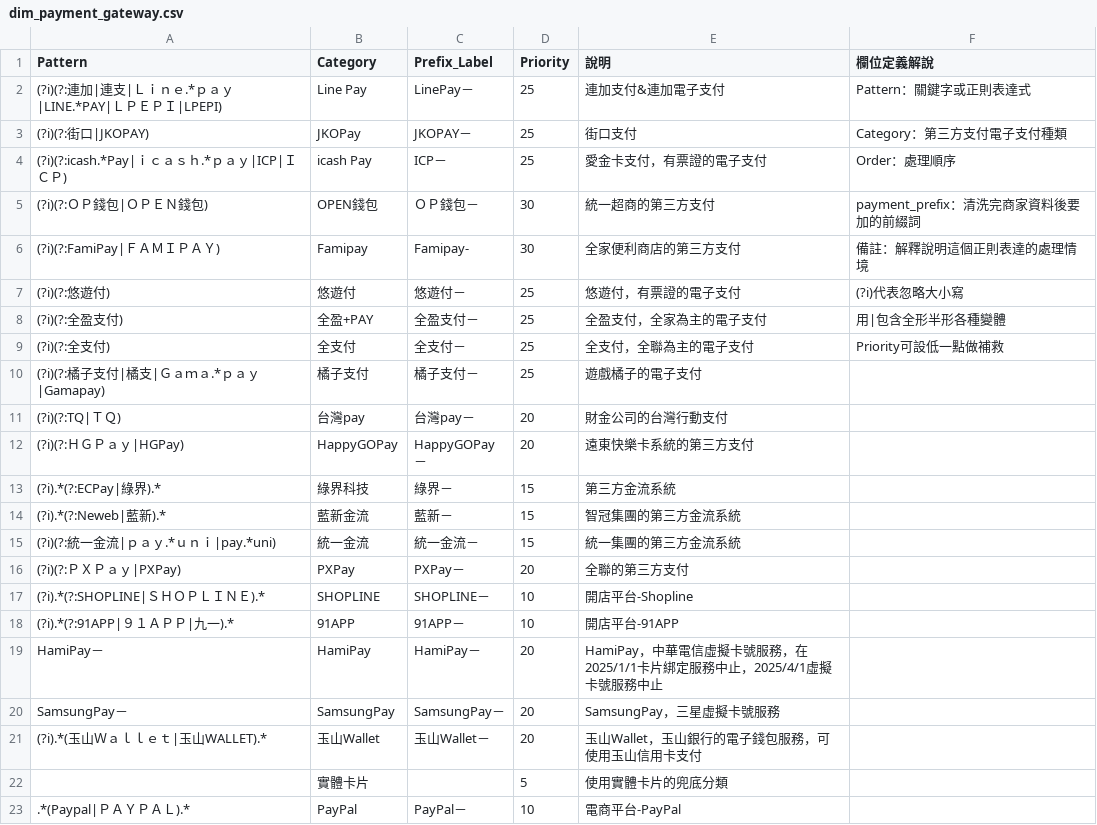
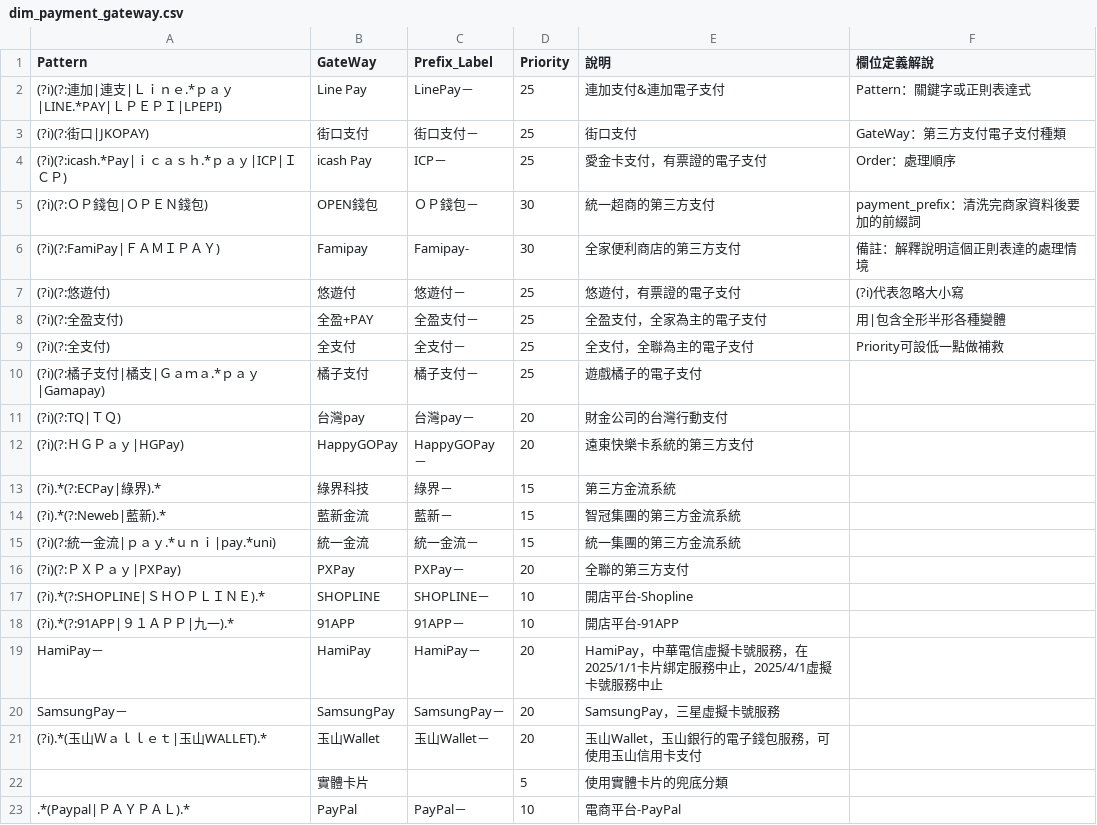
Before and after one commit to hh821029/MyCreditCardProjectPro, a CSV file: configs/dim_payment_gateway.csv, drawn as a sheet.

Commit message:
feat: refactor ETL pipeline with decoupled loaders and centralized Configs DB (verified via A/B testing)

```diff
--- a/configs/dim_payment_gateway.csv
+++ b/configs/dim_payment_gateway.csv
@@ -1,4 +1,4 @@
-Pattern,Category,Prefix_Label,Priority,說明,欄位定義解說
+Pattern,GateWay,Prefix_Label,Priority,說明,欄位定義解說
 (?i)(?:連加|連支|Ｌｉｎｅ.*ｐａｙ|LINE.*PAY|ＬＰＥＰＩ|LPEPI),Line Pay,LinePay－,25,連加支付&連加電子支付,Pattern：關鍵字或正則表達式
-(?i)(?:街口|JKOPAY),JKOPay,JKOPAY－,25,街口支付,Category：第三方支付電子支付種類
+(?i)(?:街口|JKOPAY),街口支付,街口支付－,25,街口支付,GateWay：第三方支付電子支付種類
 (?i)(?:icash.*Pay|ｉｃａｓｈ.*ｐａｙ|ICP|ＩＣＰ),icash Pay,ICP－,25,愛金卡支付，有票證的電子支付,Order：處理順序
```
Also changed, not shown: 13 other files.
